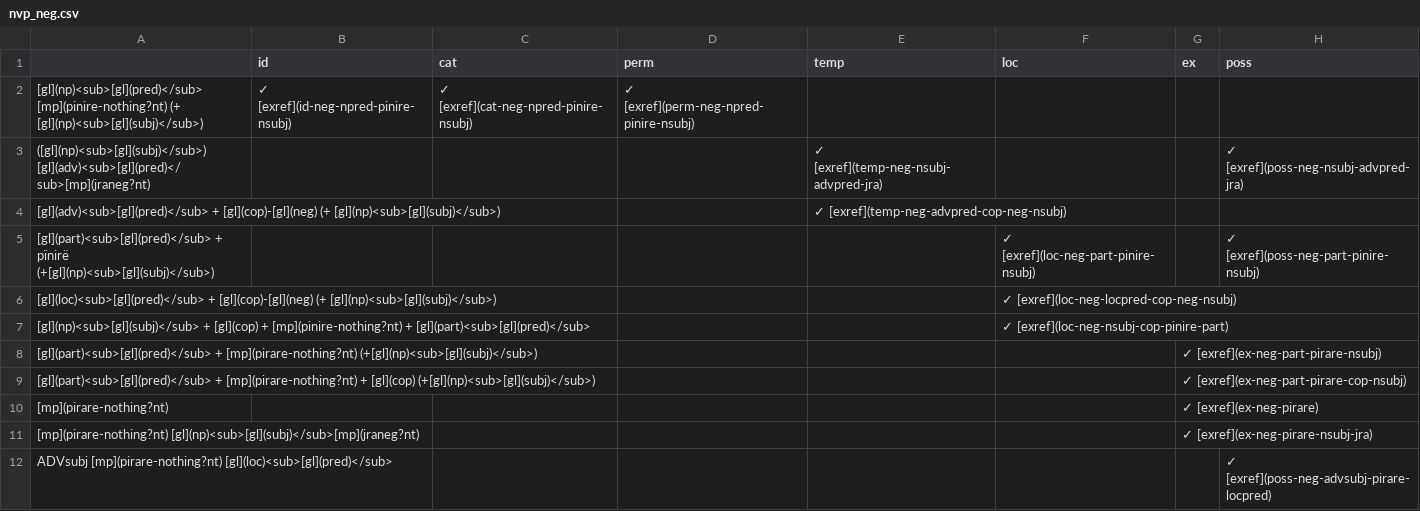
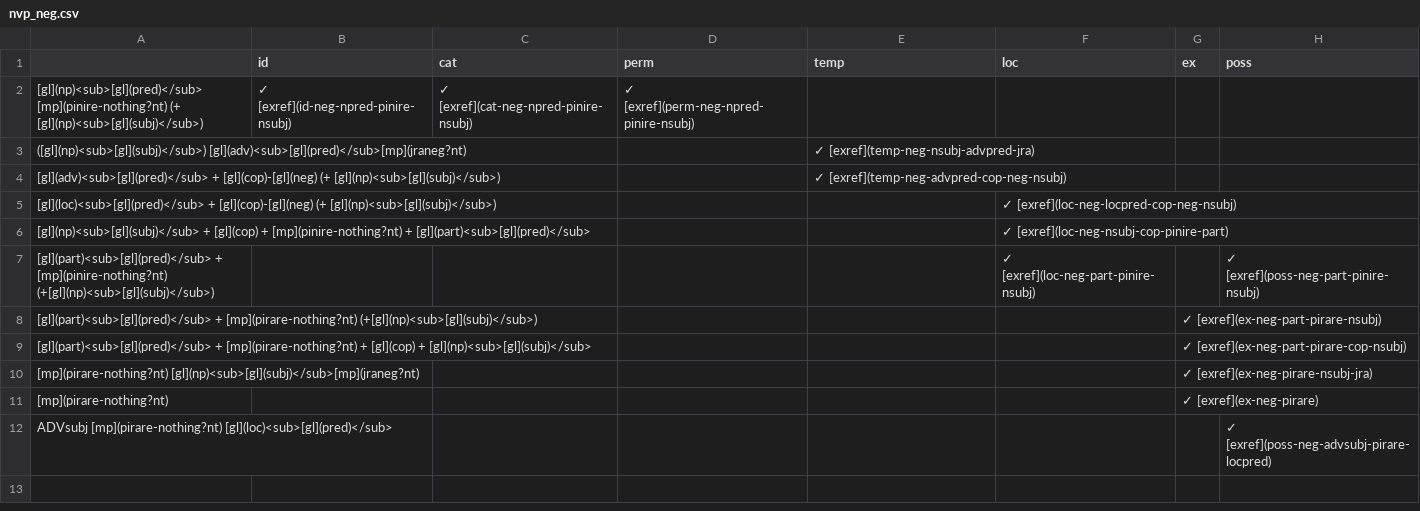
Before and after one commit to caribank/yawarana-sketch, a CSV file: tables/nvp_neg.csv, drawn as a sheet.

```diff
--- a/tables/nvp_neg.csv
+++ b/tables/nvp_neg.csv
@@ -2,11 +2,11 @@
 [gl](np)<sub>[gl](pred)</sub> [mp](pinire-nothing?nt) (+ [gl](np)<sub>[gl](subj)</sub>),✓ [exref](id-neg-npred-pinire-nsubj),✓ [exref](cat-neg-npred-pinire-nsubj),✓ [exref](perm-neg-npred-pinire-nsubj),,,,
-([gl](np)<sub>[gl](subj)</sub>) [gl](adv)<sub>[gl](pred)</sub>[mp](jraneg?nt),,,,✓ [exref](temp-neg-nsubj-advpred-jra),,,✓ [exref](poss-neg-nsubj-advpred-jra)
+([gl](np)<sub>[gl](subj)</sub>) [gl](adv)<sub>[gl](pred)</sub>[mp](jraneg?nt),,,,✓ [exref](temp-neg-nsubj-advpred-jra),,,
 [gl](adv)<sub>[gl](pred)</sub> + [gl](cop)-[gl](neg) (+ [gl](np)<sub>[gl](subj)</sub>),,,,✓ [exref](temp-neg-advpred-cop-neg-nsubj),,,
-[gl](part)<sub>[gl](pred)</sub> + pïnirë (+[gl](np)<sub>[gl](subj)</sub>),,,,,✓ [exref](loc-neg-part-pinire-nsubj),,✓ [exref](poss-neg-part-pinire-nsubj)
 [gl](loc)<sub>[gl](pred)</sub> + [gl](cop)-[gl](neg) (+ [gl](np)<sub>[gl](subj)</sub>),,,,,✓ [exref](loc-neg-locpred-cop-neg-nsubj),,
 [gl](np)<sub>[gl](subj)</sub> + [gl](cop) + [mp](pinire-nothing?nt) + [gl](part)<sub>[gl](pred)</sub>,,,,,✓ [exref](loc-neg-nsubj-cop-pinire-part),,
+[gl](part)<sub>[gl](pred)</sub> + [mp](pinire-nothing?nt) (+[gl](np)<sub>[gl](subj)</sub>),,,,,✓ [exref](loc-neg-part-pinire-nsubj),,✓ [exref](poss-neg-part-pinire-nsubj)
 [gl](part)<sub>[gl](pred)</sub> + [mp](pirare-nothing?nt) (+[gl](np)<sub>[gl](subj)</sub>),,,,,,✓ [exref](ex-neg-part-pirare-nsubj),
-[gl](part)<sub>[gl](pred)</sub> + [mp](pirare-nothing?nt) + [gl](cop) (+[gl](np)<sub>[gl](subj)</sub>),,,,,,✓ [exref](ex-neg-part-pirare-cop-nsubj),
+[gl](part)<sub>[gl](pred)</sub> + [mp](pirare-nothing?nt) + [gl](cop) + [gl](np)<sub>[gl](subj)</sub>,,,,,,✓ [exref](ex-neg-part-pirare-cop-nsubj),
+[mp](pirare-nothing?nt) [gl](np)<sub>[gl](subj)</sub>[mp](jraneg?nt),,,,,,✓ [exref](ex-neg-pirare-nsubj-jra),
 [mp](pirare-nothing?nt),,,,,,✓ [exref](ex-neg-pirare),
-[mp](pirare-nothing?nt) [gl](np)<sub>[gl](subj)</sub>[mp](jraneg?nt),,,,,,✓ [exref](ex-neg-pirare-nsubj-jra),
 ADVsubj [mp](pirare-nothing?nt) [gl](loc)<sub>[gl](pred)</sub>,,,,,,,✓ [exref](poss-neg-advsubj-pirare-locpred)
```
Also changed, not shown: tables/nvp_aff.csv, tables/nvp_q.csv, 4 other files.
